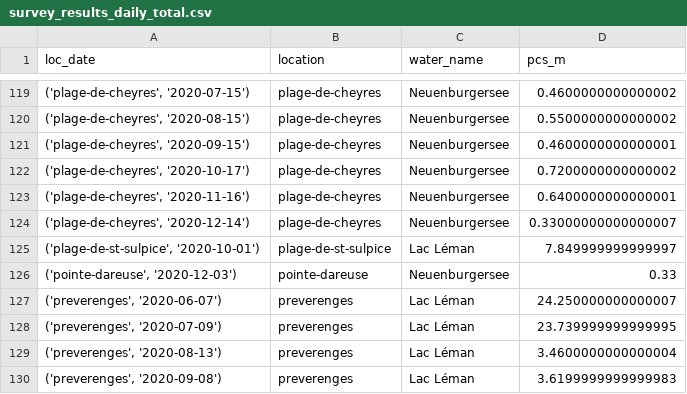
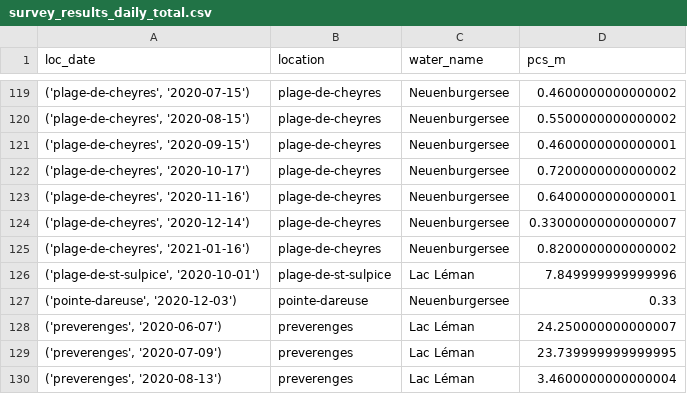
Before and after one commit to hammerdirt-analyst/iqals, a CSV file: output/g112Summary/survey_results_daily_total.csv, drawn as a sheet; only a part is shown, gaps mark what is left out; the shorter side is filled out with more unchanged rows.

```diff
--- a/output/g112Summary/survey_results_daily_total.csv
+++ b/output/g112Summary/survey_results_daily_total.csv
@@ -124,3 +124,4 @@ loc_date,location,water_name,pcs_m
 "('plage-de-cheyres', '2020-12-14')",plage-de-cheyres,Neuenburgersee,0.33000000000000007
-"('plage-de-st-sulpice', '2020-10-01')",plage-de-st-sulpice,Lac Léman,7.849999999999997
+"('plage-de-cheyres', '2021-01-16')",plage-de-cheyres,Neuenburgersee,0.8200000000000002
+"('plage-de-st-sulpice', '2020-10-01')",plage-de-st-sulpice,Lac Léman,7.849999999999996
 "('pointe-dareuse', '2020-12-03')",pointe-dareuse,Neuenburgersee,0.33
```
Also changed, not shown: output/g112Summary/regional_summary_g112.csv, output/g112Summary/survey_results_g112.csv, 15 other files.
